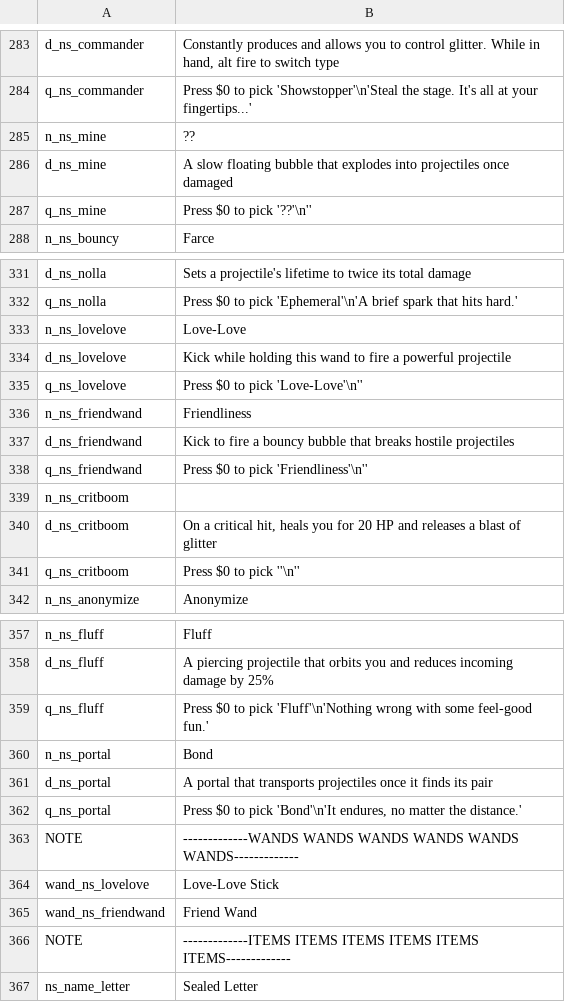
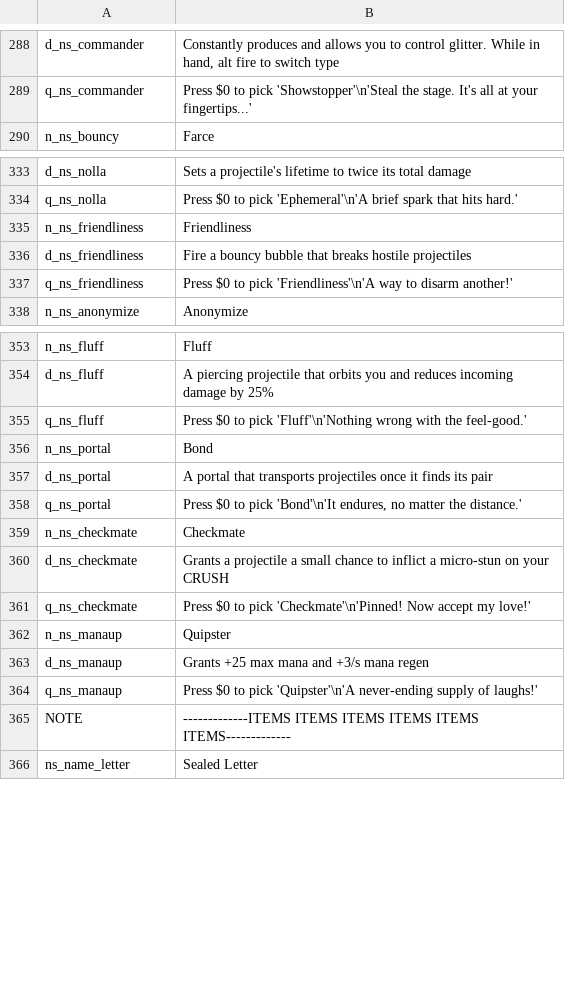
Before and after one commit to GrahamBurgers/noiting_simulator, a CSV file: translations.csv, drawn as a sheet; only a part is shown, gaps mark what is left out; the diff covers the shown part only.

```diff
--- a/translations.csv
+++ b/translations.csv
@@ -284,5 +289,2 @@ d_ns_commander,"Constantly produces and allows you to control glitter. While in
 q_ns_commander,"Press $0 to pick 'Showstopper'\n'Steal the stage. It's all at your fingertips...'",,,,,,,,,,,,,
-n_ns_mine,??,,,,,,,,,,,,,
-d_ns_mine,A slow floating bubble that explodes into projectiles once damaged,,,,,,,,,,,,,
-q_ns_mine,"Press $0 to pick '??'\n''",,,,,,,,,,,,,
 n_ns_bouncy,Farce,,,,,,,,,,,,,
@@ -332,11 +334,5 @@ d_ns_nolla,Sets a projectile's lifetime to twice its total damage,,,,,,,,,,,,,
 q_ns_nolla,"Press $0 to pick 'Ephemeral'\n'A brief spark that hits hard.'",,,,,,,,,,,,,
-n_ns_lovelove,Love-Love,,,,,,,,,,,,,
-d_ns_lovelove,Kick while holding this wand to fire a powerful projectile,,,,,,,,,,,,,
-q_ns_lovelove,"Press $0 to pick 'Love-Love'\n''",,,,,,,,,,,,,
-n_ns_friendwand,Friendliness,,,,,,,,,,,,,
-d_ns_friendwand,Kick to fire a bouncy bubble that breaks hostile projectiles,,,,,,,,,,,,,
-q_ns_friendwand,"Press $0 to pick 'Friendliness'\n''",,,,,,,,,,,,,
-n_ns_critboom,,,,,,,,,,,,,,
-d_ns_critboom,"On a critical hit, heals you for 20 HP and releases a blast of glitter",,,,,,,,,,,,,
-q_ns_critboom,"Press $0 to pick ''\n''",,,,,,,,,,,,,
+n_ns_friendliness,Friendliness,,,,,,,,,,,,,
+d_ns_friendliness,Fire a bouncy bubble that breaks hostile projectiles,,,,,,,,,,,,,
+q_ns_friendliness,"Press $0 to pick 'Friendliness'\n'A way to disarm another!'",,,,,,,,,,,,,
 n_ns_anonymize,Anonymize,,,,,,,,,,,,,
@@ -358,3 +354,3 @@ n_ns_fluff,Fluff,,,,,,,,,,,,,
 d_ns_fluff,A piercing projectile that orbits you and reduces incoming damage by 25%,,,,,,,,,,,,,
-q_ns_fluff,"Press $0 to pick 'Fluff'\n'Nothing wrong with some feel-good fun.'",,,,,,,,,,,,,
+q_ns_fluff,"Press $0 to pick 'Fluff'\n'Nothing wrong with the feel-good.'",,,,,,,,,,,,,
 n_ns_portal,Bond,,,,,,,,,,,,,
@@ -362,5 +358,8 @@ d_ns_portal,A portal that transports projectiles once it finds its pair,,,,,,,,,
 q_ns_portal,"Press $0 to pick 'Bond'\n'It endures, no matter the distance.'",,,,,,,,,,,,,
-NOTE,-------------WANDS WANDS WANDS WANDS WANDS WANDS-------------,,,,,,,,,,,,,
-wand_ns_lovelove,Love-Love Stick,,,,,,,,,,,,,
-wand_ns_friendwand,Friend Wand,,,,,,,,,,,,,
+n_ns_checkmate,Checkmate,,,,,,,,,,,,,
+d_ns_checkmate,Grants a projectile a small chance to inflict a micro-stun on your CRUSH,,,,,,,,,,,,,
+q_ns_checkmate,"Press $0 to pick 'Checkmate'\n'Pinned! Now accept my love!'",,,,,,,,,,,,,
+n_ns_manaup,Quipster,,,,,,,,,,,,,
+d_ns_manaup,Grants +25 max mana and +3/s mana regen,,,,,,,,,,,,,
+q_ns_manaup,"Press $0 to pick 'Quipster'\n'A never-ending supply of laughs!'",,,,,,,,,,,,,
 NOTE,-------------ITEMS ITEMS ITEMS ITEMS ITEMS ITEMS-------------,,,,,,,,,,,,,
```
Also changed, not shown: 5 added rows and 5 edited cells elsewhere in this file, 47 other files.
